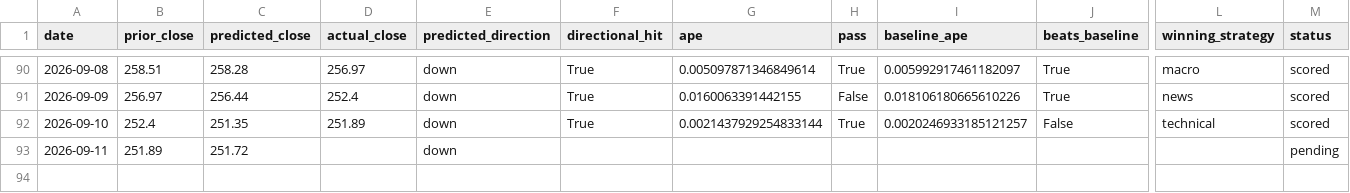
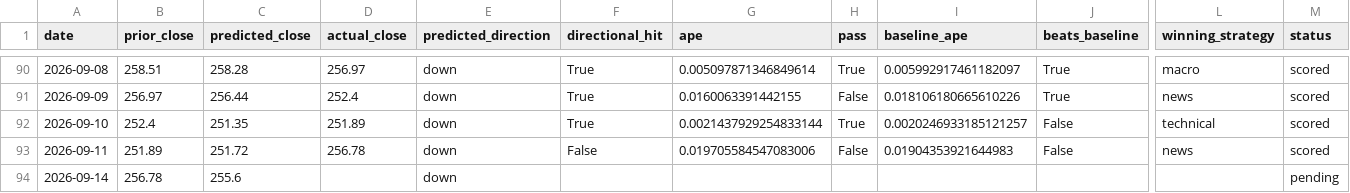
Before and after one commit to fabiopiazza59-hue/agentic-flow-demo, a CSV file: self-improvement_loop/results/results.csv, drawn as a sheet; only a part is shown, gaps mark what is left out; rows hold the shown columns only; the diff names each change by its address in the sheet, - before the commit and + after, or states it on an @@ line.

```diff
--- a/self-improvement_loop/results/results.csv
+++ b/self-improvement_loop/results/results.csv
-D93 (actual_close): (empty)
+D93 (actual_close): 256.78
-F93 (directional_hit): (empty)
+F93 (directional_hit): False
-G93 (ape): (empty)
+G93 (ape): 0.019705584547083006
-H93 (pass): (empty)
+H93 (pass): False
-I93 (baseline_ape): (empty)
+I93 (baseline_ape): 0.01904353921644983
-J93 (beats_baseline): (empty)
+J93 (beats_baseline): False
-L93 (winning_strategy): (empty)
+L93 (winning_strategy): news
-M93 (status): pending
+M93 (status): scored
+row 94: 2026-09-14 | 256.78 | 255.6 |  | down |  |  |  |  |  |  | pending
```
Also changed, not shown: 13 other files.
